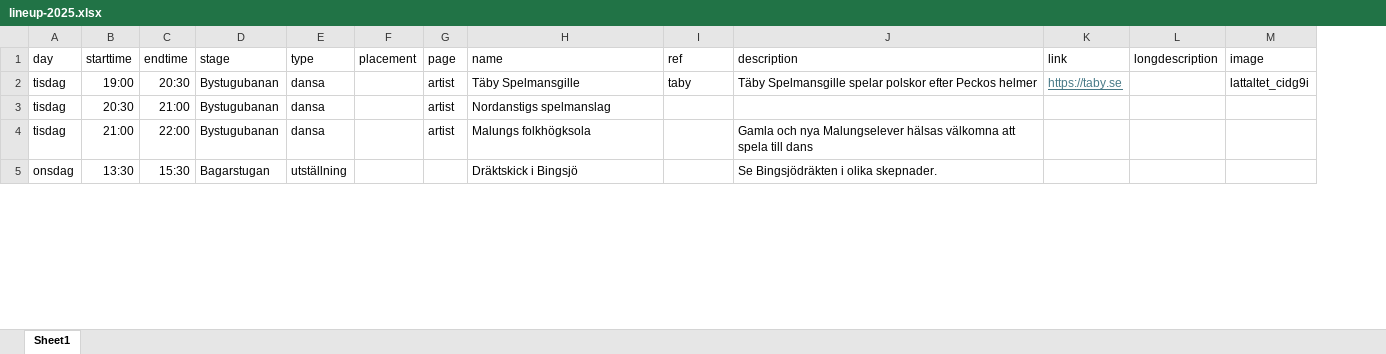
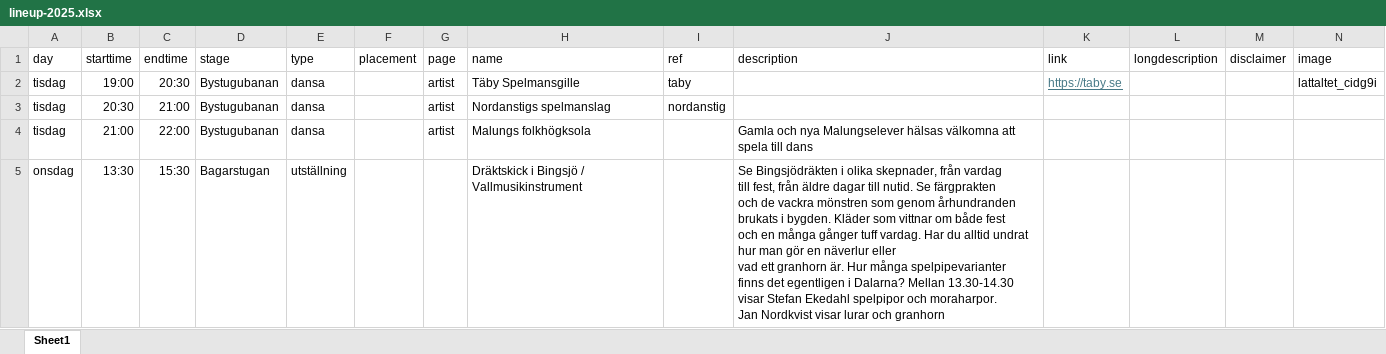
Before and after one commit to bingsjostamman/bingsjostamman.se, an Excel workbook: data/lineup-2025.xlsx, sheet Sheet1, drawn as a sheet; only a part is shown; values as stored, in another font and other column widths than the file's, no borders; ↵ is a line break in a cell; the diff covers the shown part only; the diff names each change by its address in the sheet, - before the commit and + after, or states it on an @@ line.

Commit message:
Cleanup and refinments in the schedule and stage lists

```diff
--- a/data/lineup-2025.xlsx (sheet Sheet1)
+++ b/data/lineup-2025.xlsx (sheet Sheet1)
+column M (disclaimer), empty
-J2 (description): Täby Spelmansgille spelar polskor efter Peckos helmer
+J2 (description): (empty)
-I3 (ref): (empty)
+I3 (ref): nordanstig
-H5 (name): Dräktskick i Bingsjö
+H5 (name): Dräktskick i Bingsjö / Vallmusikinstrument
-J5 (description): …i olika skepnader.
+J5 (description): …i olika skepnader, från vardag ↵ till fest, från äldre dagar till nutid. Se färgprakten ↵ och de vackra mönstren som genom århundranden ↵ brukats i bygden. Kläder som vittnar om både fest ↵ och en många gånger tuff vardag. Har du alltid undrat hur man gör en näverlur eller ↵ vad ett granhorn är. Hur många spelpipevarianter ↵ finns det egentligen i Dalarna? Mellan 13.30-14.30 ↵ visar Stefan Ekedahl spelpipor och moraharpor. ↵ Jan Nordkvist visar lurar och granhorn
```
Also changed, not shown: 44 added rows, 1 removed row and 13 edited cells elsewhere in this sheet, 6 other files.
